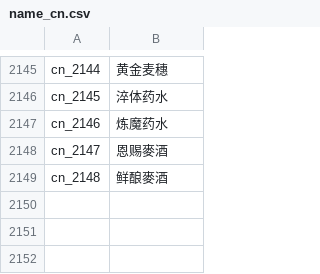
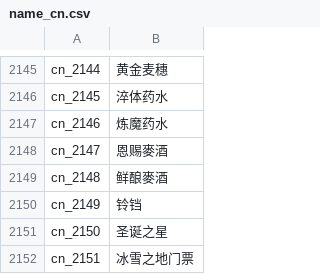
Before and after one commit to oberon-wu/teon-lang, a CSV file: name/name_cn.csv, drawn as a sheet; only a part is shown, gaps mark what is left out.

Commit message:
add name/desc

```diff
--- a/name/name_cn.csv
+++ b/name/name_cn.csv
@@ -2149 +2149,4 @@ cn_2147,"恩赐麥酒"
 cn_2148,"鲜酿麥酒"
+cn_2149,"铃铛"
+cn_2150,"圣诞之星"
+cn_2151,"冰雪之地门票"
```
Also changed, not shown: desc/desc_cn.csv, desc/desc_tw.csv, 1 other file.
